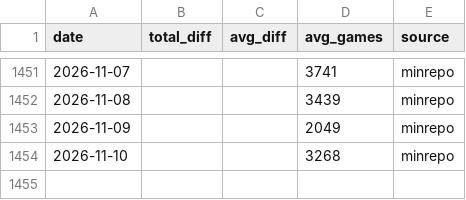
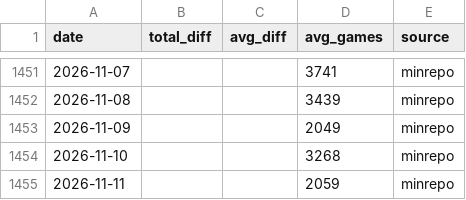
Before and after one commit to koukikoukisanosano-ai/hana-toyokawa, a CSV file: data/hall_days.csv, drawn as a sheet; only a part is shown, gaps mark what is left out.

```diff
--- a/data/hall_days.csv
+++ b/data/hall_days.csv
@@ -1454 +1454,2 @@ date,total_diff,avg_diff,avg_games,source
 2026-11-10,,,3268,minrepo
+2026-11-11,,,2059,minrepo
```
Also changed, not shown: data/day_index.csv, data/fetch_log.csv, 9 other files.
